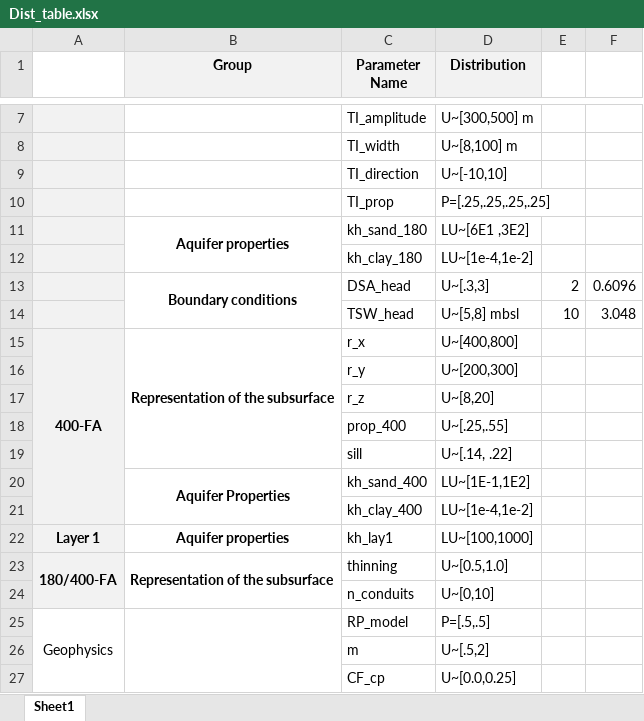
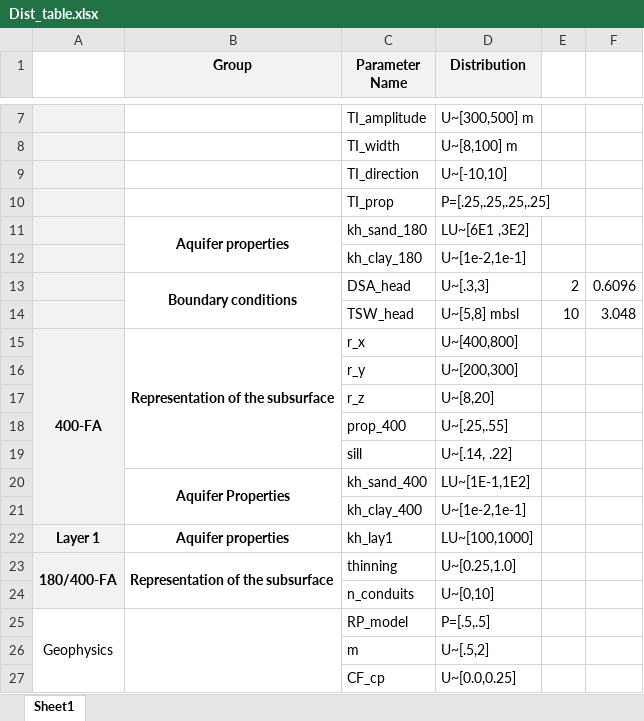
Before and after one commit to igotchalk/SWIlarge, an Excel workbook: data/PriorModel/Dist_table.xlsx, sheet Sheet1, drawn as a sheet; only a part is shown, gaps mark what is left out; values as stored, in another font and other column widths than the file's, no borders; the diff names each change by its address in the sheet, - before the commit and + after, or states it on an @@ line.

```diff
--- a/data/PriorModel/Dist_table.xlsx (sheet Sheet1)
+++ b/data/PriorModel/Dist_table.xlsx (sheet Sheet1)
-D12 (Distribution): LU~[1e-4,1e-2]
+D12 (Distribution): U~[1e-2,1e-1]
-D21 (Distribution): LU~[1e-4,1e-2]
+D21 (Distribution): U~[1e-2,1e-1]
-D23 (Distribution): U~[0.5,1.0]
+D23 (Distribution): U~[0.25,1.0]
```
Also changed, not shown: data/PriorModel/._Dist_table.xlsx, 8 other files.
